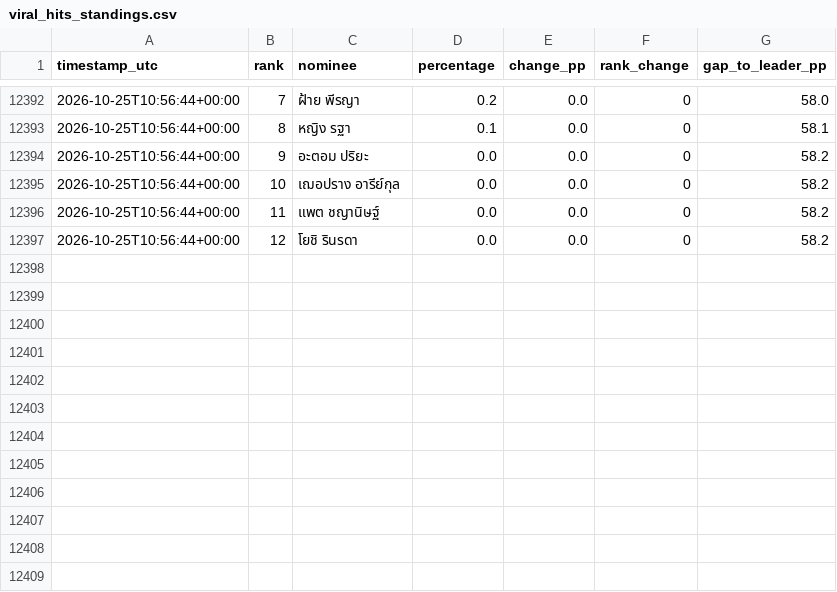
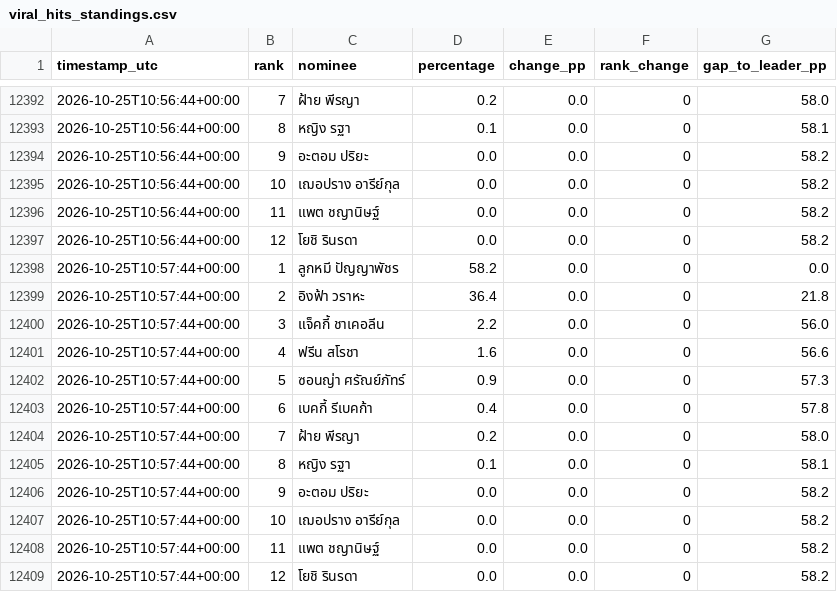
Before and after one commit to rhiivas/viralhits-voting-dashboard, a CSV file: docs/viral_hits_standings.csv, drawn as a sheet; only a part is shown, gaps mark what is left out.

Commit message:
Mac collector: update public voting standings

```diff
--- a/docs/viral_hits_standings.csv
+++ b/docs/viral_hits_standings.csv
@@ -12397 +12397,13 @@
 2026-10-25T10:56:44+00:00,12,โยชิ รินรดา,0.0,0.0,0,58.2
+2026-10-25T10:57:44+00:00,1,ลูกหมี ปัญญาพัชร,58.2,0.0,0,0.0
+2026-10-25T10:57:44+00:00,2,อิงฟ้า วราหะ,36.4,0.0,0,21.8
+2026-10-25T10:57:44+00:00,3,แจ็คกี้ ชาเคอลีน,2.2,0.0,0,56.0
+2026-10-25T10:57:44+00:00,4,ฟรีน สโรชา,1.6,0.0,0,56.6
+2026-10-25T10:57:44+00:00,5,ซอนญ่า ศรัณย์ภัทร์,0.9,0.0,0,57.3
+2026-10-25T10:57:44+00:00,6,เบคกี้ รีเบคก้า,0.4,0.0,0,57.8
+2026-10-25T10:57:44+00:00,7,ฝ้าย พีรญา,0.2,0.0,0,58.0
+2026-10-25T10:57:44+00:00,8,หญิง รฐา,0.1,0.0,0,58.1
+2026-10-25T10:57:44+00:00,9,อะตอม ปริยะ,0.0,0.0,0,58.2
+2026-10-25T10:57:44+00:00,10,เฌอปราง อารีย์กุล,0.0,0.0,0,58.2
+2026-10-25T10:57:44+00:00,11,แพต ชญานิษฐ์,0.0,0.0,0,58.2
+2026-10-25T10:57:44+00:00,12,โยชิ รินรดา,0.0,0.0,0,58.2
```
Also changed, not shown: 1 other file.
